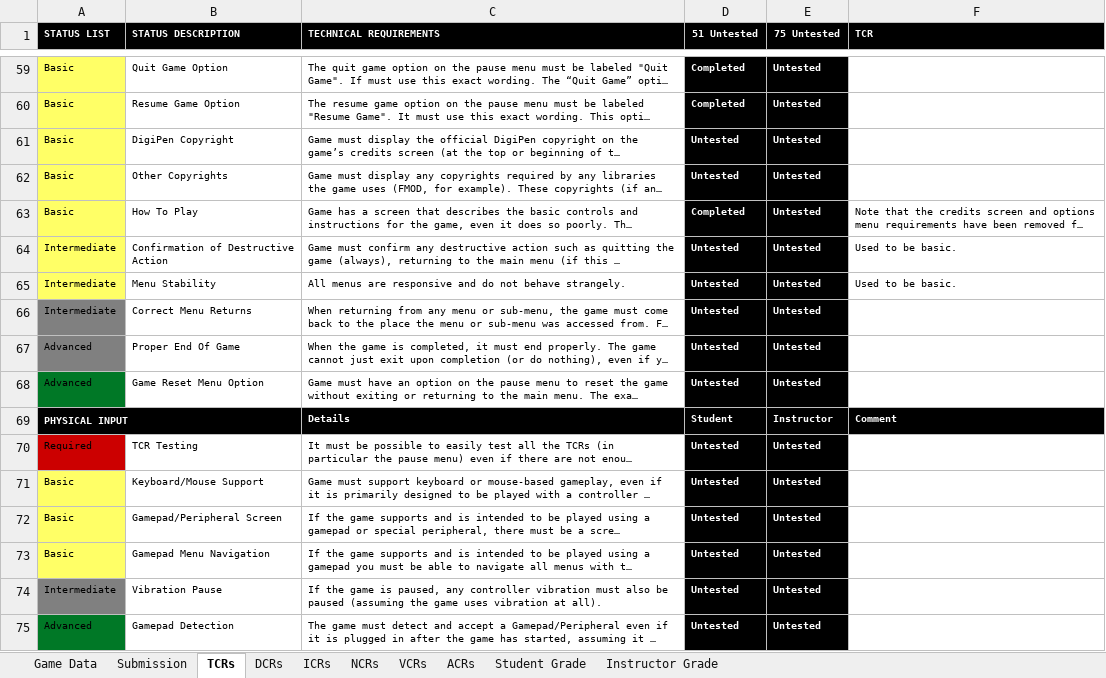
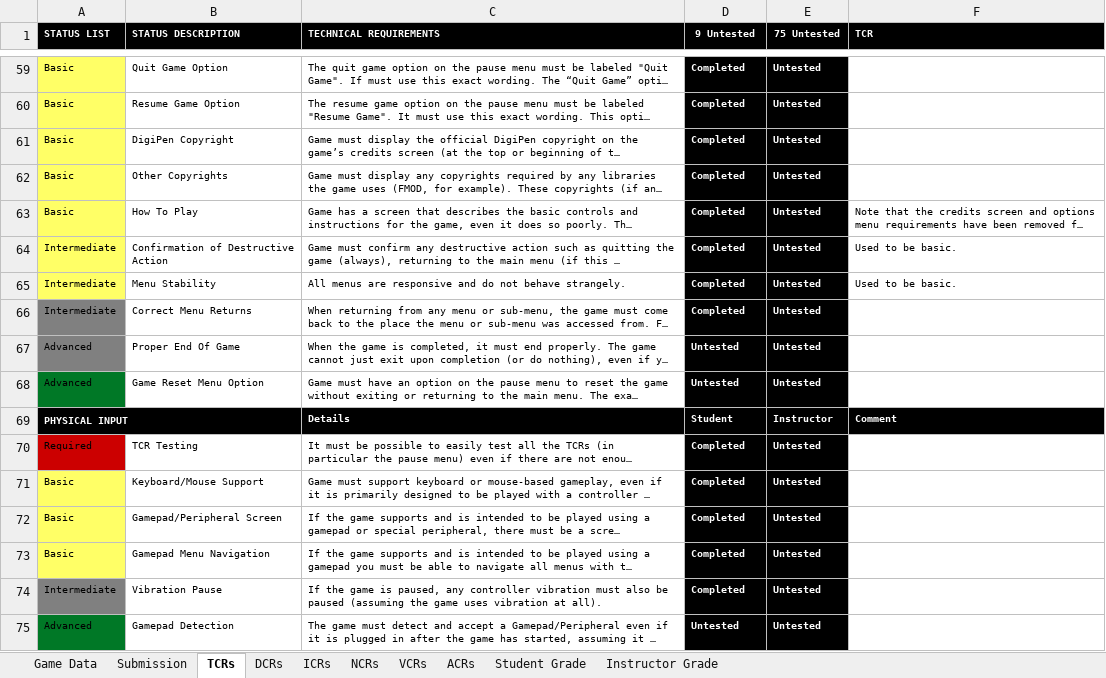
Before and after one commit to ColinAvrech/TeamYarbus, an Excel workbook: Documents+Tools/GAM_Project_Yarbus 2014-12-3.xlsx, sheet TCRs, drawn as a sheet; only a part is shown, gaps mark what is left out; long unchanged cells end in …; values as stored, in another font and other column widths than the file's, no borders; conditional formats not drawn; the diff covers the shown part only; the diff names each change by its address in the sheet, - before the commit and + after, or states it on an @@ line.

```diff
--- a/Documents+Tools/GAM_Project_Yarbus 2014-12-3.xlsx (sheet TCRs)
+++ b/Documents+Tools/GAM_Project_Yarbus 2014-12-3.xlsx (sheet TCRs)
-D1: 51 Untested
+D1: 9 Untested
-D61:D62 (9 Untested): Untested
+D61:D62 (9 Untested): Completed
-D64:D66 (9 Untested): Untested
+D64:D66 (9 Untested): Completed
-D70:D74 (9 Untested): Untested
+D70:D74 (9 Untested): Completed
```
Also changed, not shown: 34 edited cells elsewhere in this sheet, sheet Student Grade, sheet ACRs, sheet DCRs, sheet Instructor Grade, sheet VCRs.
